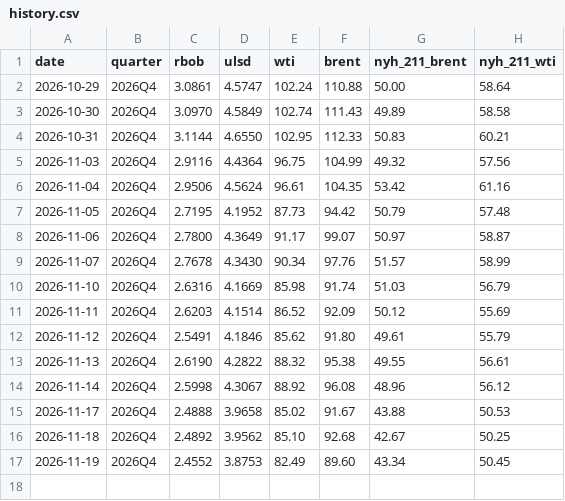
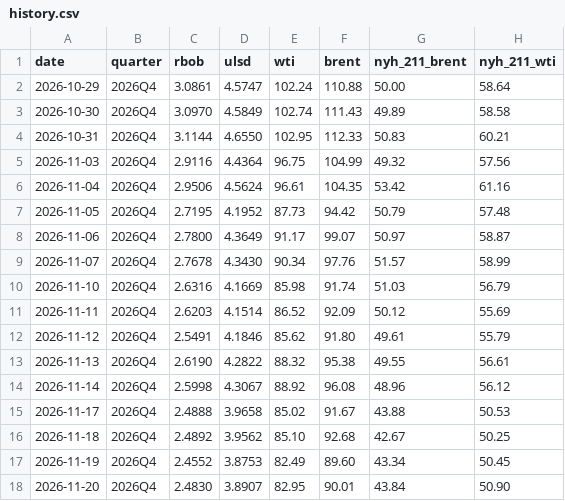
Before and after one commit to JamesKostohryz/refining-margins-tracker, a CSV file: data/history.csv, drawn as a sheet.

```diff
--- a/data/history.csv
+++ b/data/history.csv
@@ -17 +17,2 @@ date,quarter,rbob,ulsd,wti,brent,nyh_211_brent,nyh_211_wti
 2026-11-19,2026Q4,2.4552,3.8753,82.49,89.60,43.34,50.45
+2026-11-20,2026Q4,2.4830,3.8907,82.95,90.01,43.84,50.90
```
Also changed, not shown: data/latest.csv.
